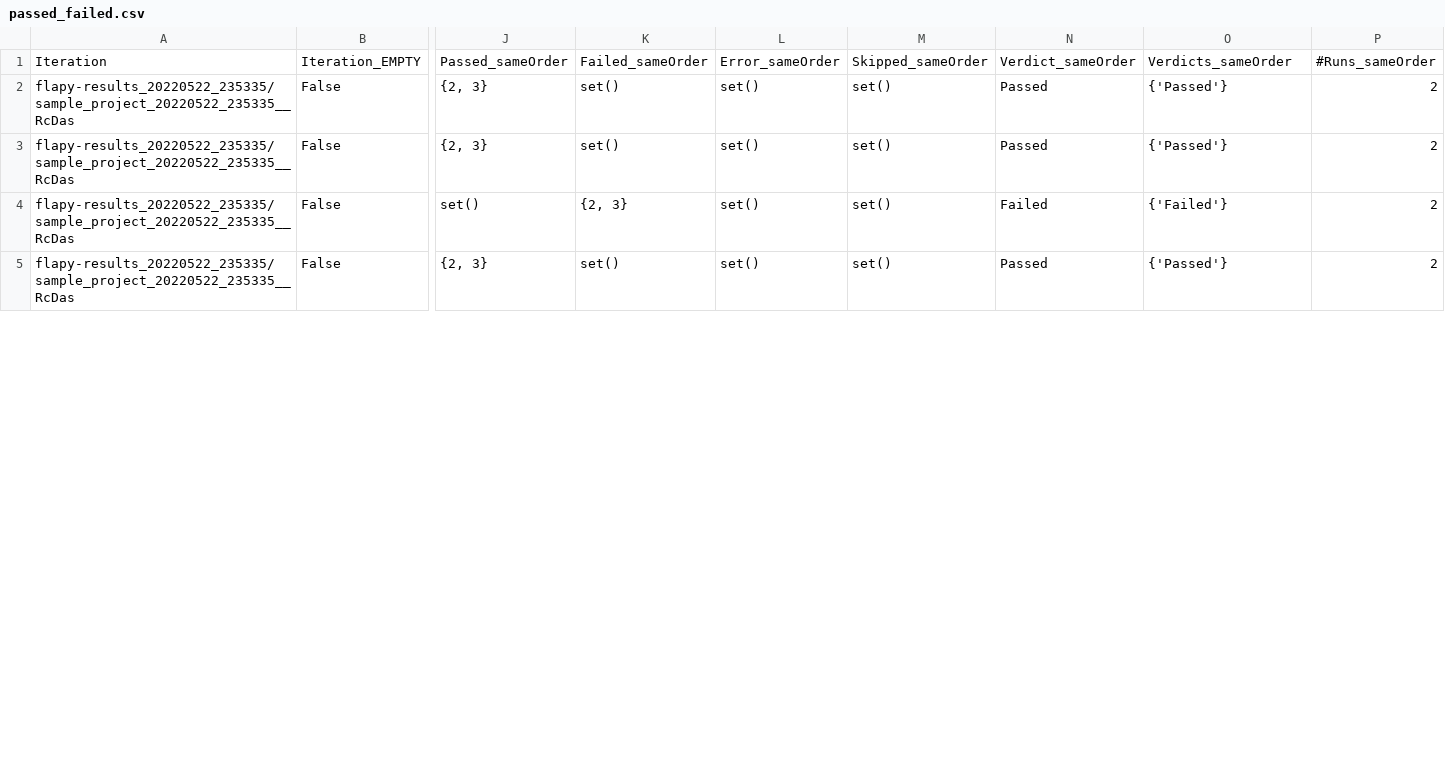
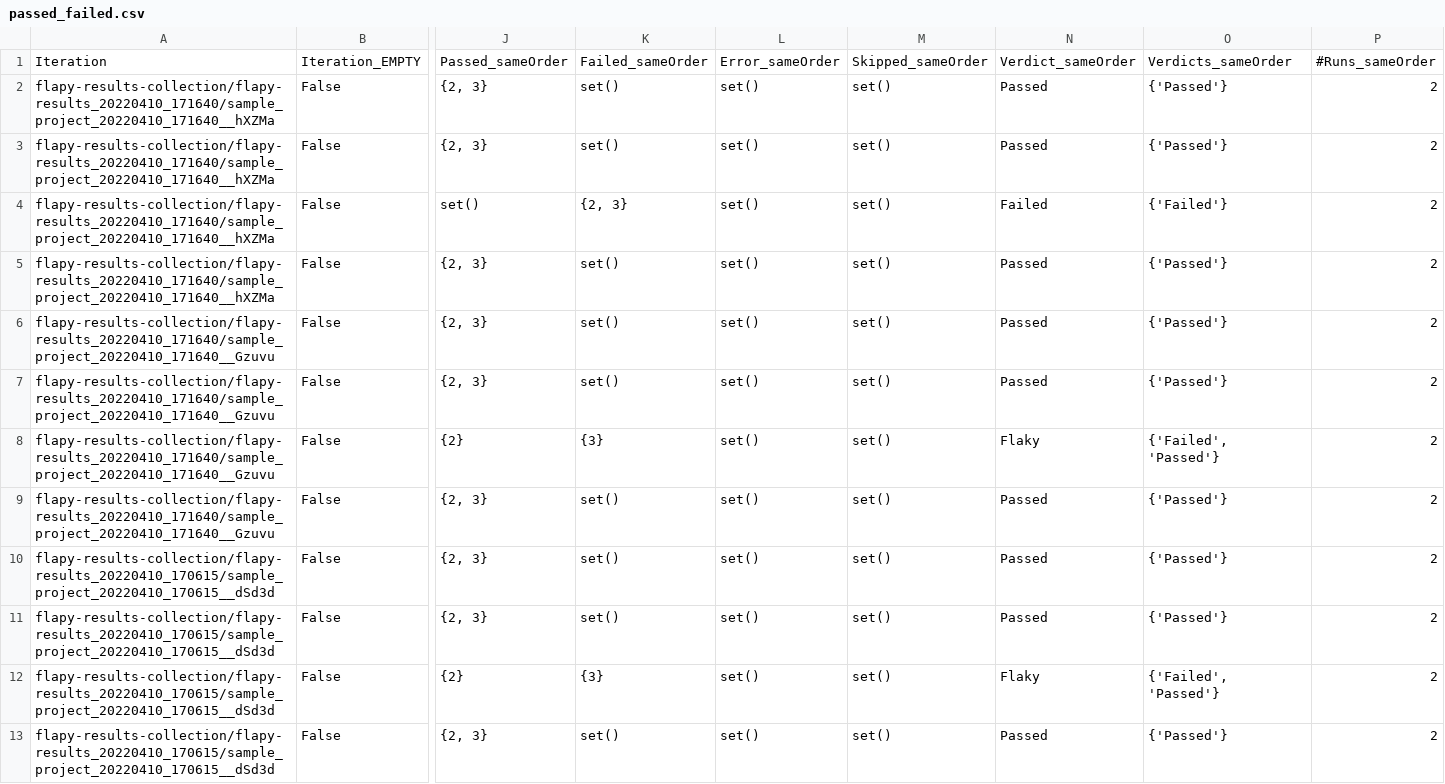
Before and after one commit to se2p/FlaPy, a CSV file: test_output_reference/passed_failed.csv, drawn as a sheet; only a part is shown, gaps mark what is left out; addresses are those after the commit; rows hold the shown columns only; the diff covers the shown part only; the diff names each change by its address in the sheet, - before the commit and + after, or states it on an @@ line.

```diff
--- a/test_output_reference/passed_failed.csv
+++ b/test_output_reference/passed_failed.csv
+row 2: flapy-results-collection/flapy-results_20220410_171640/sample_project_20220410_171640__hXZMa | False | {2, 3} | set() | set() | set() | Passed | {'Passed'} | 2
+row 3: flapy-results-collection/flapy-results_20220410_171640/sample_project_20220410_171640__hXZMa | False | {2, 3} | set() | set() | set() | Passed | {'Passed'} | 2
+row 4: flapy-results-collection/flapy-results_20220410_171640/sample_project_20220410_171640__hXZMa | False | set() | {2, 3} | set() | set() | Failed | {'Failed'} | 2
+row 5: flapy-results-collection/flapy-results_20220410_171640/sample_project_20220410_171640__hXZMa | False | {2, 3} | set() | set() | set() | Passed | {'Passed'} | 2
+row 6: flapy-results-collection/flapy-results_20220410_171640/sample_project_20220410_171640__Gzuvu | False | {2, 3} | set() | set() | set() | Passed | {'Passed'} | 2
+row 7: flapy-results-collection/flapy-results_20220410_171640/sample_project_20220410_171640__Gzuvu | False | {2, 3} | set() | set() | set() | Passed | {'Passed'} | 2
+row 8: flapy-results-collection/flapy-results_20220410_171640/sample_project_20220410_171640__Gzuvu | False | {2} | {3} | set() | set() | Flaky | {'Failed', 'Passed'} | 2
+row 9: flapy-results-collection/flapy-results_20220410_171640/sample_project_20220410_171640__Gzuvu | False | {2, 3} | set() | set() | set() | Passed | {'Passed'} | 2
-A10:A13: flapy-results_20220522_235335/sample_project_20220522_235335__RcDas
+A10:A13: flapy-results-collection/flapy-results_20220410_170615/sample_project_20220410_170615__dSd3d
-J12: set()
+J12: {2}
-K12: {2, 3}
+K12: {3}
-N12: Failed
+N12: Flaky
-O12: {'Failed'}
+O12: {'Failed', 'Passed'}
```
Also changed, not shown: 16 edited cells elsewhere in this file, test_output_reference/tests_overview.csv, 22 other files.
